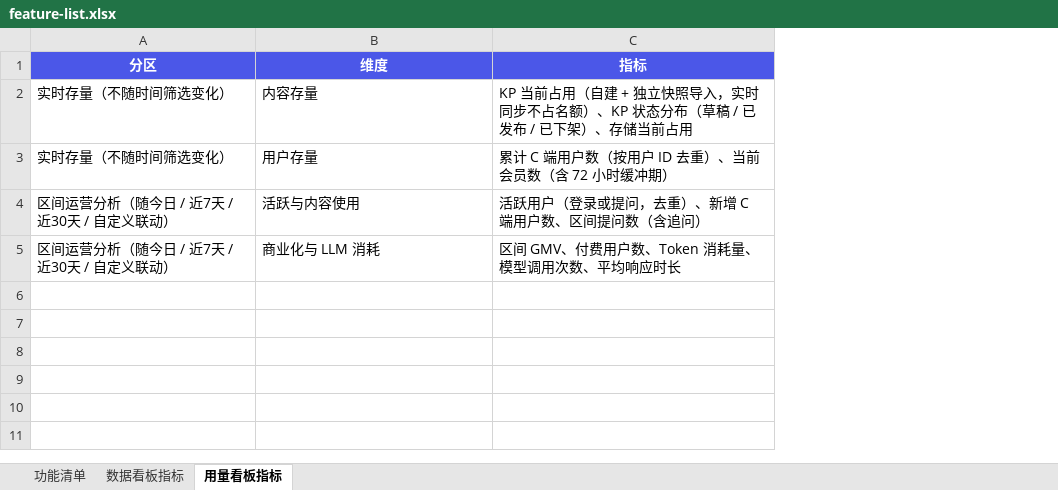
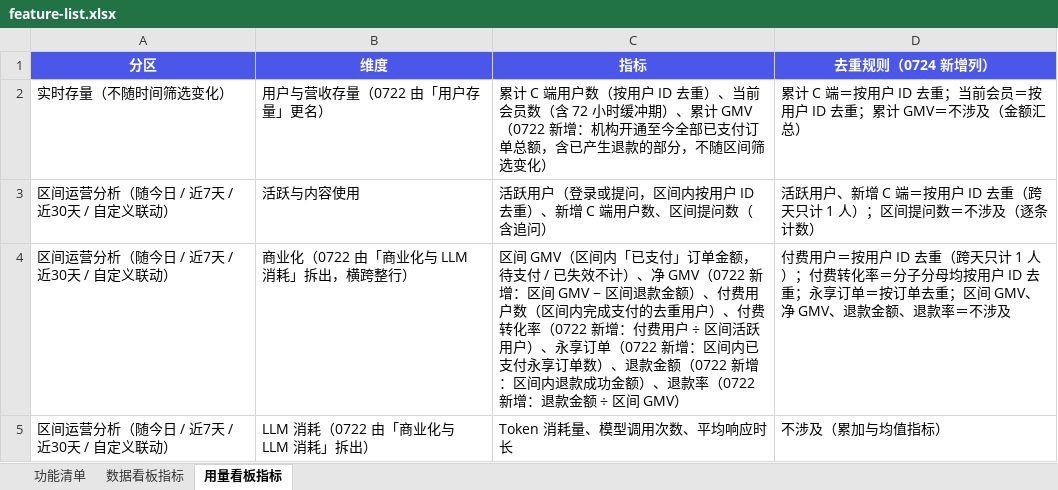
Before and after one commit to zhangyuqing0902/ai-bookAsk, an Excel workbook: docs/feature-list.xlsx, sheet 用量看板指标, drawn as a sheet; values as stored, in another font and other column widths than the file's, no borders; removed rows and columns are numbered as before the commit, all else as after; the diff names each change by its address in the sheet, - before the commit and + after, or states it on an @@ line.

```diff
--- a/docs/feature-list.xlsx (sheet 用量看板指标)
+++ b/docs/feature-list.xlsx (sheet 用量看板指标)
+column D (去重规则（0724 新增列）), row 3: 活跃用户、新增 C 端＝按用户 ID 去重（跨天只计 1 人）；区间提问数＝不涉及（逐条计数）; row 5: 不涉及（累加与均值指标）
-row 2: 实时存量（不随时间筛选变化） | 内容存量 | KP 当前占用（自建 + 独立快照导入，实时同步不占名额）、KP 状态分布（草稿 / 已发布 / 已下架）、存储当前占用
-row 3: 实时存量（不随时间筛选变化） | 用户存量 | 累计 C 端用户数（按用户 ID 去重）、当前会员数（含 72 小时缓冲期）
+row 2: 实时存量（不随时间筛选变化） | 用户与营收存量（0722 由「用户存量」更名） | 累计 C 端用户数（按用户 ID 去重）、当前会员数（含 72 小时缓冲期）、累计 GMV（0722 新增：机构开通至今全部已支付订单总额，含已产生退款的部分，不随区间筛选变化） | 累计 C 端＝按用户 ID 去重；当前会员＝按用户 ID 去重；累计 GMV＝不涉及（金额汇总）
-C3 (指标): 活跃用户（登录或提问，去重）、新增 C 端用户数、区间提问数（含追问）
+C3 (指标): 活跃用户（登录或提问，区间内按用户 ID 去重）、新增 C 端用户数、区间提问数（含追问）
+row 4: 区间运营分析（随今日 / 近7天 / 近30天 / 自定义联动） | 商业化（0722 由「商业化与 LLM 消耗」拆出，横跨整行） | 区间 GMV（区间内「已支付」订单金额，待支付 / 已失效不计）、净 GMV（0722 新增：区间 GMV − 区间退款金额）、付费用户数（区间内完成支付的去重用户）、付费转化率（0722 新增：付费用户 ÷ 区间活跃用户）、永享订单（0722 新增：区间内已支付永享订单数）、退款金额（0722 新增：区间内退款成功金额）、退款率（0722 新增：退款金额 ÷ 区间 GMV） | 付费用户＝按用户 ID 去重（跨天只计 1 人）；付费转化率＝分子分母均按用户 ID 去重；永享订单＝按订单去重；区间 GMV、净 GMV、退款金额、退款率＝不涉及
-B5 (维度): 商业化与 LLM 消耗
+B5 (维度): LLM 消耗（0722 由「商业化与 LLM 消耗」拆出）
-C5 (指标): 区间 GMV、付费用户数、Token 消耗量、模型调用次数、平均响应时长
+C5 (指标): Token 消耗量、模型调用次数、平均响应时长
```
Also changed, not shown: sheet 数据看板指标, sheet 功能清单, docs/brand-color-impact.xlsx, 57 other files.
